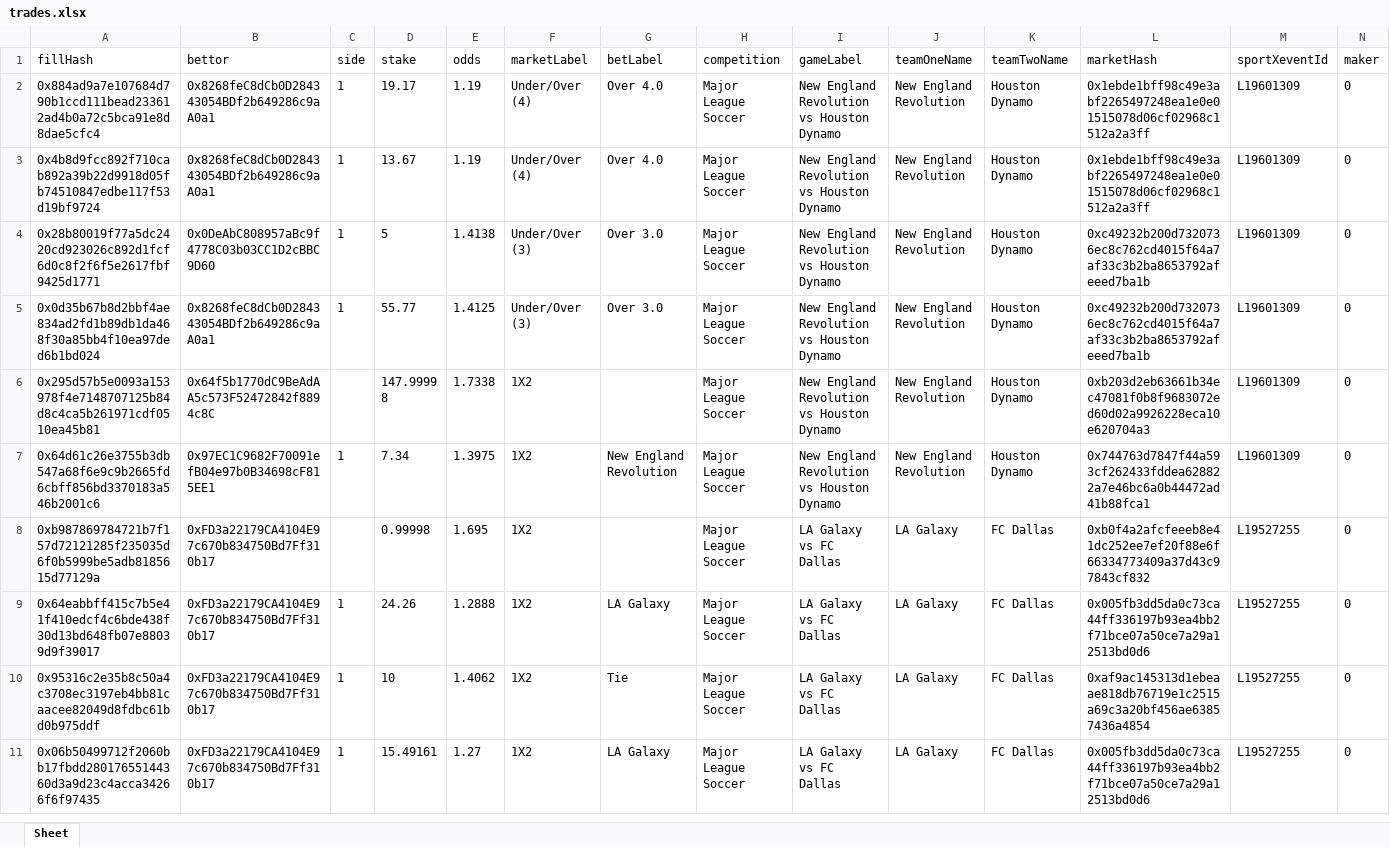
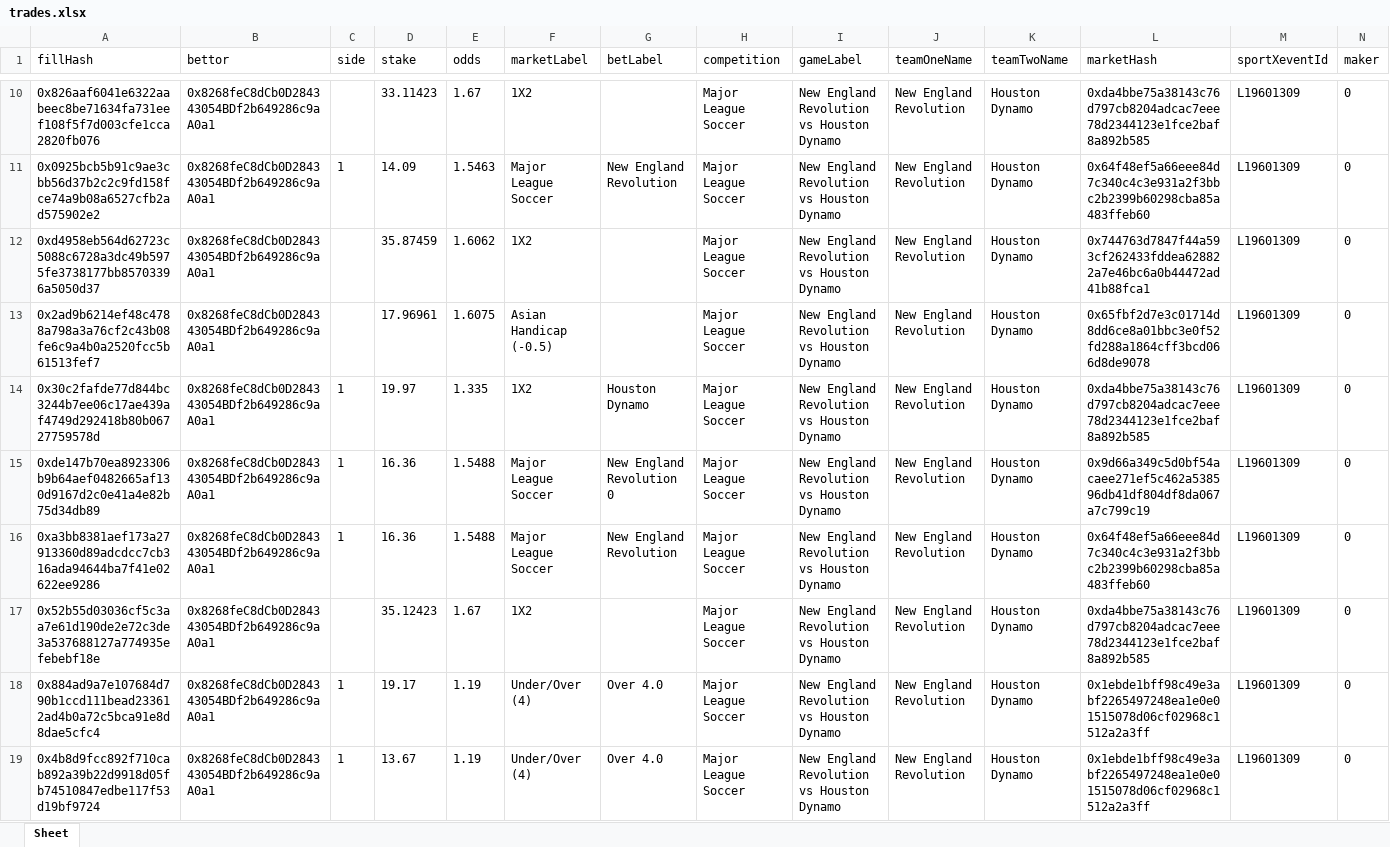
Before and after one commit to aimidas1/transactions_sxbet, an Excel workbook: data/sxbet/ligas/Major League Soccer/trades.xlsx, sheet Sheet, drawn as a sheet; only a part is shown, gaps mark what is left out; the shorter side is filled out with more unchanged rows; values as stored, in another font and other column widths than the file's, no borders; rows hold the shown columns only; the diff covers the shown part only; the diff names each change by its address in the sheet, - before the commit and + after, or states it on an @@ line.

Commit message:
Update soccer trades 2026-08-08 03:02:33 UTC

```diff
--- a/data/sxbet/ligas/Major League Soccer/trades.xlsx (sheet Sheet)
+++ b/data/sxbet/ligas/Major League Soccer/trades.xlsx (sheet Sheet)
+row 10: 0x826aaf6041e6322aabeec8be71634fa731eef108f5f7d003cfe1cca2820fb076 | 0x8268feC8dCb0D284343054BDf2b649286c9aA0a1 |  | 33.11423 | 1.67 | 1X2 |  | Major League Soccer | New England Revolution vs Houston Dynamo | New England Revolution | Houston Dynamo | 0xda4bbe75a38143c76d797cb8204adcac7eee78d2344123e1fce2baf8a892b585 | L19601309 | 0
+row 11: 0x0925bcb5b91c9ae3cbb56d37b2c2c9fd158fce74a9b08a6527cfb2ad575902e2 | 0x8268feC8dCb0D284343054BDf2b649286c9aA0a1 | 1 | 14.09 | 1.5463 | Major League Soccer | New England Revolution | Major League Soccer | New England Revolution vs Houston Dynamo | New England Revolution | Houston Dynamo | 0x64f48ef5a66eee84d7c340c4c3e931a2f3bbc2b2399b60298cba85a483ffeb60 | L19601309 | 0
+row 12: 0xd4958eb564d62723c5088c6728a3dc49b5975fe3738177bb85703396a5050d37 | 0x8268feC8dCb0D284343054BDf2b649286c9aA0a1 |  | 35.87459 | 1.6062 | 1X2 |  | Major League Soccer | New England Revolution vs Houston Dynamo | New England Revolution | Houston Dynamo | 0x744763d7847f44a593cf262433fddea628822a7e46bc6a0b44472ad41b88fca1 | L19601309 | 0
+row 13: 0x2ad9b6214ef48c4788a798a3a76cf2c43b08fe6c9a4b0a2520fcc5b61513fef7 | 0x8268feC8dCb0D284343054BDf2b649286c9aA0a1 |  | 17.96961 | 1.6075 | Asian Handicap (-0.5) |  | Major League Soccer | New England Revolution vs Houston Dynamo | New England Revolution | Houston Dynamo | 0x65fbf2d7e3c01714d8dd6ce8a01bbc3e0f52fd288a1864cff3bcd066d8de9078 | L19601309 | 0
+row 14: 0x30c2fafde77d844bc3244b7ee06c17ae439af4749d292418b80b06727759578d | 0x8268feC8dCb0D284343054BDf2b649286c9aA0a1 | 1 | 19.97 | 1.335 | 1X2 | Houston Dynamo | Major League Soccer | New England Revolution vs Houston Dynamo | New England Revolution | Houston Dynamo | 0xda4bbe75a38143c76d797cb8204adcac7eee78d2344123e1fce2baf8a892b585 | L19601309 | 0
+row 15: 0xde147b70ea8923306b9b64aef0482665af130d9167d2c0e41a4e82b75d34db89 | 0x8268feC8dCb0D284343054BDf2b649286c9aA0a1 | 1 | 16.36 | 1.5488 | Major League Soccer | New England Revolution 0 | Major League Soccer | New England Revolution vs Houston Dynamo | New England Revolution | Houston Dynamo | 0x9d66a349c5d0bf54acaee271ef5c462a538596db41df804df8da067a7c799c19 | L19601309 | 0
+row 16: 0xa3bb8381aef173a27913360d89adcdcc7cb316ada94644ba7f41e02622ee9286 | 0x8268feC8dCb0D284343054BDf2b649286c9aA0a1 | 1 | 16.36 | 1.5488 | Major League Soccer | New England Revolution | Major League Soccer | New England Revolution vs Houston Dynamo | New England Revolution | Houston Dynamo | 0x64f48ef5a66eee84d7c340c4c3e931a2f3bbc2b2399b60298cba85a483ffeb60 | L19601309 | 0
+row 17: 0x52b55d03036cf5c3aa7e61d190de2e72c3de3a537688127a774935efebebf18e | 0x8268feC8dCb0D284343054BDf2b649286c9aA0a1 |  | 35.12423 | 1.67 | 1X2 |  | Major League Soccer | New England Revolution vs Houston Dynamo | New England Revolution | Houston Dynamo | 0xda4bbe75a38143c76d797cb8204adcac7eee78d2344123e1fce2baf8a892b585 | L19601309 | 0
```
Also changed, not shown: 8 added rows elsewhere in this sheet, data/sxbet/ligas/Allsvenskan/trades.xlsx, data/sxbet/ligas/Eliteserien/trades.xlsx, 37 other files.
